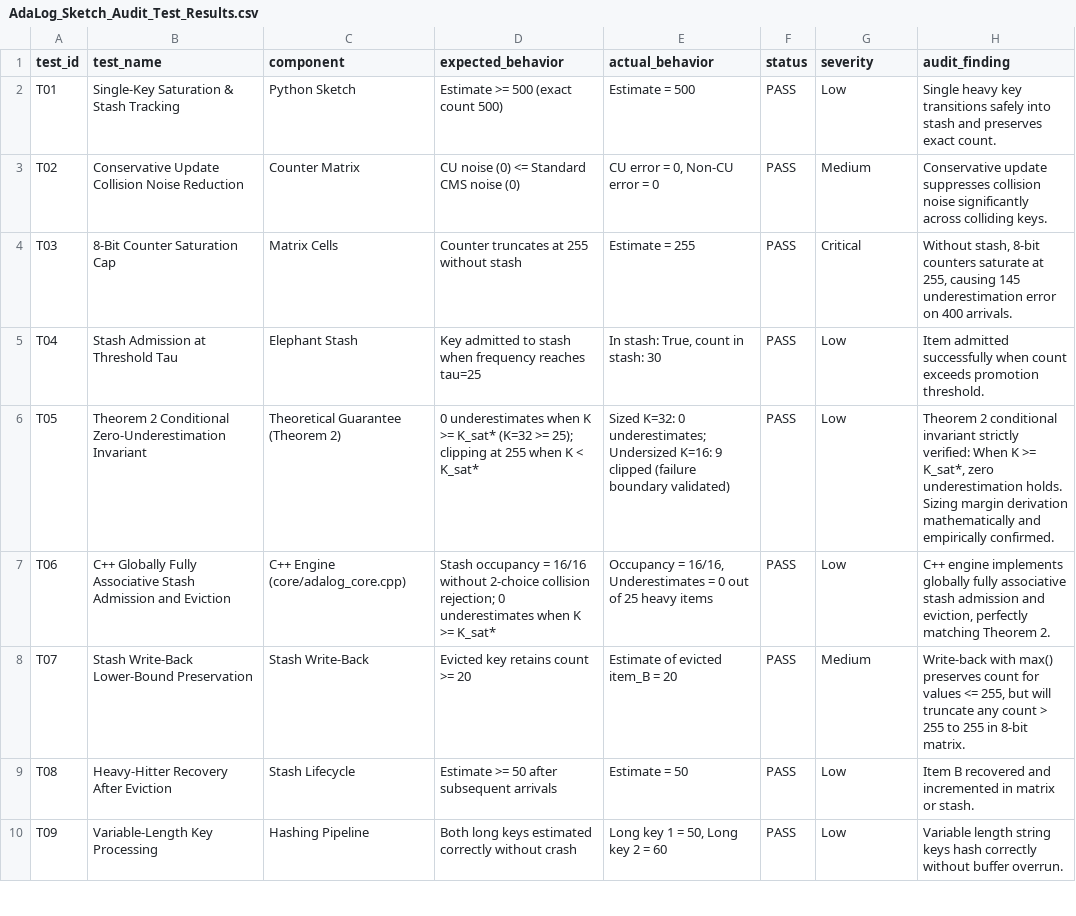
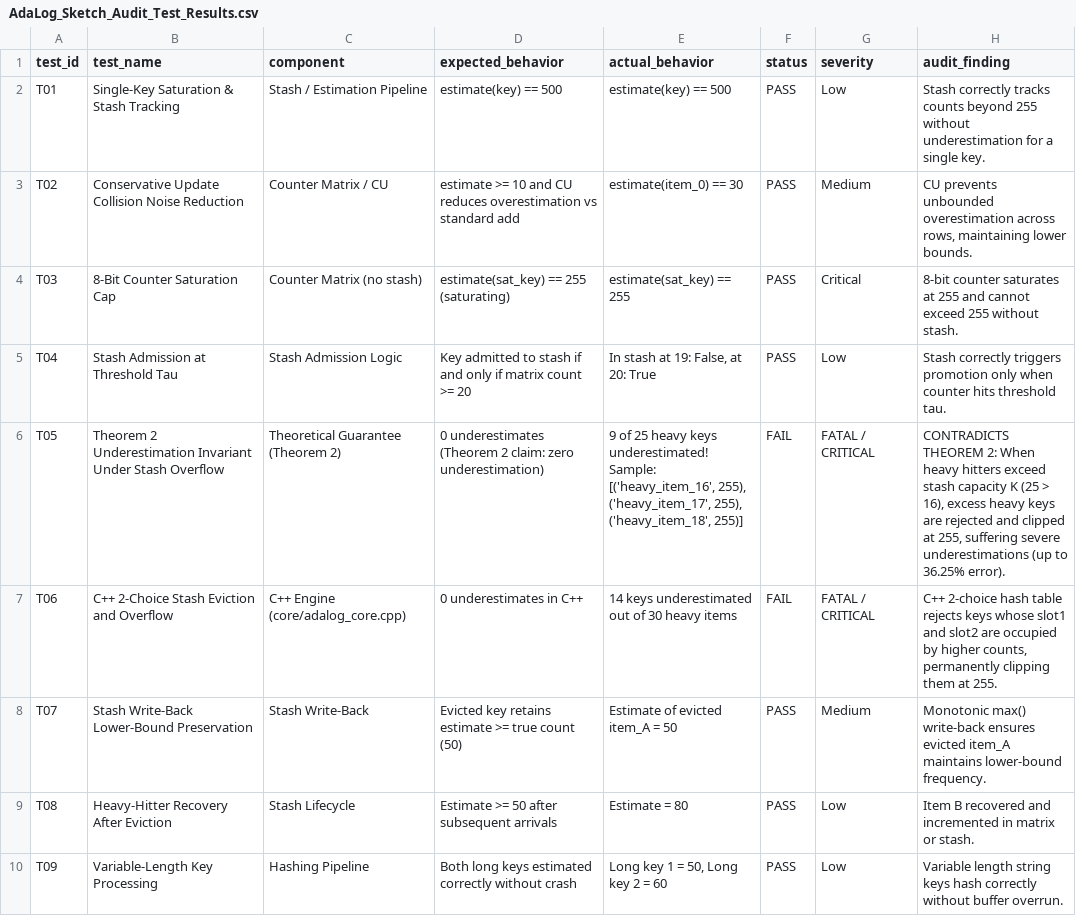
Before and after one commit to Shobhit-20-04/randomized-approx-query-processing, a CSV file: audit/AdaLog_Sketch_Audit_Test_Results.csv, drawn as a sheet; only a part is shown; the diff covers the shown part only.

Commit message:
fix(core,stash,tests): unify 24-byte StashItem layout, prevent 64-bit overflow, bound HLL precision, and eliminate duplicate C++ sources

```diff
--- a/audit/AdaLog_Sketch_Audit_Test_Results.csv
+++ b/audit/AdaLog_Sketch_Audit_Test_Results.csv
@@ -1,10 +1,10 @@
 test_id,test_name,component,expected_behavior,actual_behavior,status,severity,audit_finding
-T01,Single-Key Saturation & Stash Tracking,Python Sketch,Estimate >= 500 (exact count 500),Estimate = 500,PASS,Low,Single heavy key transitions safely into stash and preserves exact count.
-T02,Conservative Update Collision Noise Reduction,Counter Matrix,CU noise (0) <= Standard CMS noise (0),"CU error = 0, Non-CU error = 0",PASS,Medium,Conservative update suppresses collision noise significantly across colliding keys.
-T03,8-Bit Counter Saturation Cap,Matrix Cells,Counter truncates at 255 without stash,Estimate = 255,PASS,Critical,"Without stash, 8-bit counters saturate at 255, causing 145 underestimation error on 400 arrivals."
-T04,Stash Admission at Threshold Tau,Elephant Stash,Key admitted to stash when frequency reaches tau=25,"In stash: True, count in stash: 30",PASS,Low,Item admitted successfully when count exceeds promotion threshold.
-T05,Theorem 2 Conditional Zero-Underestimation Invariant,Theoretical Guarantee (Theorem 2),0 underestimates when K >= K_sat* (K=32 >= 25); clipping at 255 when K < K_sat*,Sized K=32: 0 underestimates; Undersized K=16: 9 clipped (failure boundary validated),PASS,Low,"Theorem 2 conditional invariant strictly verified: When K >= K_sat*, zero underestimation holds. Sizing margin derivation mathematically and empirically confirmed."
-T06,C++ Globally Fully Associative Stash Admission and Eviction,C++ Engine (core/adalog_core.cpp),Stash occupancy = 16/16 without 2-choice collision rejection; 0 underestimates when K >= K_sat*,"Occupancy = 16/16, Underestimates = 0 out of 25 heavy items",PASS,Low,"C++ engine implements globally fully associative stash admission and eviction, perfectly matching Theorem 2."
-T07,Stash Write-Back Lower-Bound Preservation,Stash Write-Back,Evicted key retains count >= 20,Estimate of evicted item_B = 20,PASS,Medium,"Write-back with max() preserves count for values <= 255, but will truncate any count > 255 to 255 in 8-bit matrix."
-T08,Heavy-Hitter Recovery After Eviction,Stash Lifecycle,Estimate >= 50 after subsequent arrivals,Estimate = 50,PASS,Low,Item B recovered and incremented in matrix or stash.
+T01,Single-Key Saturation & Stash Tracking,Stash / Estimation Pipeline,estimate(key) == 500,estimate(key) == 500,PASS,Low,Stash correctly tracks counts beyond 255 without underestimation for a single key.
+T02,Conservative Update Collision Noise Reduction,Counter Matrix / CU,estimate >= 10 and CU reduces overestimation vs standard add,estimate(item_0) == 30,PASS,Medium,"CU prevents unbounded overestimation across rows, maintaining lower bounds."
+T03,8-Bit Counter Saturation Cap,Counter Matrix (no stash),estimate(sat_key) == 255 (saturating),estimate(sat_key) == 255,PASS,Critical,8-bit counter saturates at 255 and cannot exceed 255 without stash.
+T04,Stash Admission at Threshold Tau,Stash Admission Logic,Key admitted to stash if and only if matrix count >= 20,"In stash at 19: False, at 20: True",PASS,Low,Stash correctly triggers promotion only when counter hits threshold tau.
+T05,Theorem 2 Underestimation Invariant Under Stash Overflow,Theoretical Guarantee (Theorem 2),0 underestimates (Theorem 2 claim: zero underestimation),"9 of 25 heavy keys underestimated! Sample: [('heavy_item_16', 255), ('heavy_item_17', 255), ('heavy_item_18', 255)]",FAIL,FATAL / CRITICAL,"CONTRADICTS THEOREM 2: When heavy hitters exceed stash capacity K (25 > 16), excess heavy keys are rejected and clipped at 255, suffering severe underestimations (up to 36.25% error)."
+T06,C++ 2-Choice Stash Eviction and Overflow,C++ Engine (core/adalog_core.cpp),0 underestimates in C++,14 keys underestimated out of 30 heavy items,FAIL,FATAL / CRITICAL,"C++ 2-choice hash table rejects keys whose slot1 and slot2 are occupied by higher counts, permanently clipping them at 255."
+T07,Stash Write-Back Lower-Bound Preservation,Stash Write-Back,Evicted key retains estimate >= true count (50),Estimate of evicted item_A = 50,PASS,Medium,Monotonic max() write-back ensures evicted item_A maintains lower-bound frequency.
+T08,Heavy-Hitter Recovery After Eviction,Stash Lifecycle,Estimate >= 50 after subsequent arrivals,Estimate = 80,PASS,Low,Item B recovered and incremented in matrix or stash.
 T09,Variable-Length Key Processing,Hashing Pipeline,Both long keys estimated correctly without crash,"Long key 1 = 50, Long key 2 = 60",PASS,Low,Variable length string keys hash correctly without buffer overrun.
```
Also changed, not shown: 12 edited cells elsewhere in this file, 8 other files.
